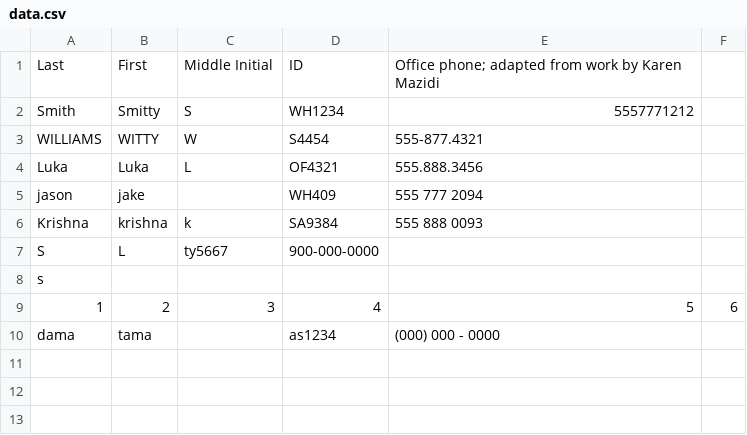
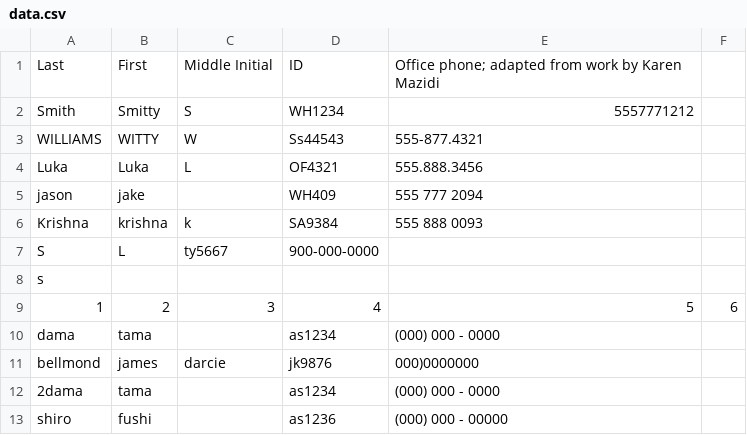
Before and after one commit to Hikaito/NLP_Portfolio, a CSV file: Project_1/data/data.csv, drawn as a sheet.

```diff
--- a/Project_1/data/data.csv
+++ b/Project_1/data/data.csv
@@ -2,3 +2,3 @@
 Smith,Smitty,S,WH1234,5557771212
-WILLIAMS,WITTY,W,S4454,555-877.4321
+WILLIAMS,WITTY,W,Ss44543,555-877.4321
 Luka,Luka,L,OF4321,555.888.3456
@@ -10 +10,4 @@ s
 dama, tama, ,  as1234 , (000) 000 - 0000
+bellmond, james, darcie, jk9876, 000)0000000
+2dama, tama, ,  as1234 , (000) 000 - 0000
+shiro, fushi, ,  as1236 , (000) 000 - 00000
```
Also changed, not shown: 2 other files.
